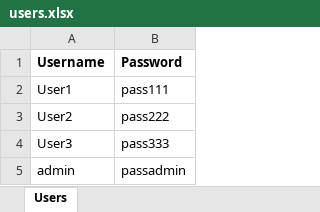
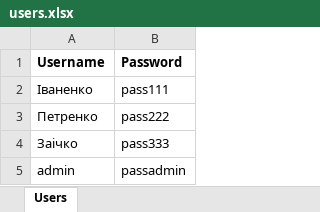
Before and after one commit to alphacentertest/alphatesting, an Excel workbook: users.xlsx, sheet Users, drawn as a sheet; values as stored, in another font and other column widths than the file's, no borders; the diff names each change by its address in the sheet, - before the commit and + after, or states it on an @@ line.

```diff
--- a/users.xlsx (sheet Users)
+++ b/users.xlsx (sheet Users)
-A2 (Username): User1
+A2 (Username): Іваненко
-A3 (Username): User2
+A3 (Username): Петренко
-A4 (Username): User3
+A4 (Username): Заічко
```
Also changed, not shown: questions1.xlsx, 5 other files.
